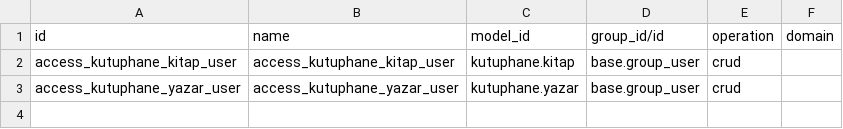
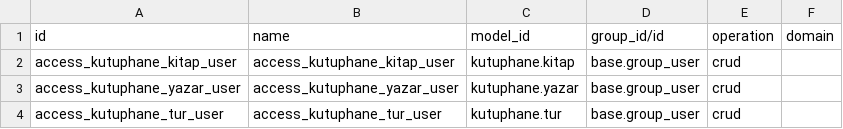
Before and after one commit to Burak-Bayraktar34/odoo-custom-addons, a CSV file: kutuphane/security/ir.access.csv, drawn as a sheet; the diff names each change by its address in the sheet, - before the commit and + after, or states it on an @@ line.

Commit message:
Gun 11: yazar_id Many2one, kitap_ids One2many, kutuphane.tur Many2many

```diff
--- a/kutuphane/security/ir.access.csv
+++ b/kutuphane/security/ir.access.csv
+row 4: access_kutuphane_tur_user | access_kutuphane_tur_user | kutuphane.tur | base.group_user | crud
```
Also changed, not shown: 6 other files.
